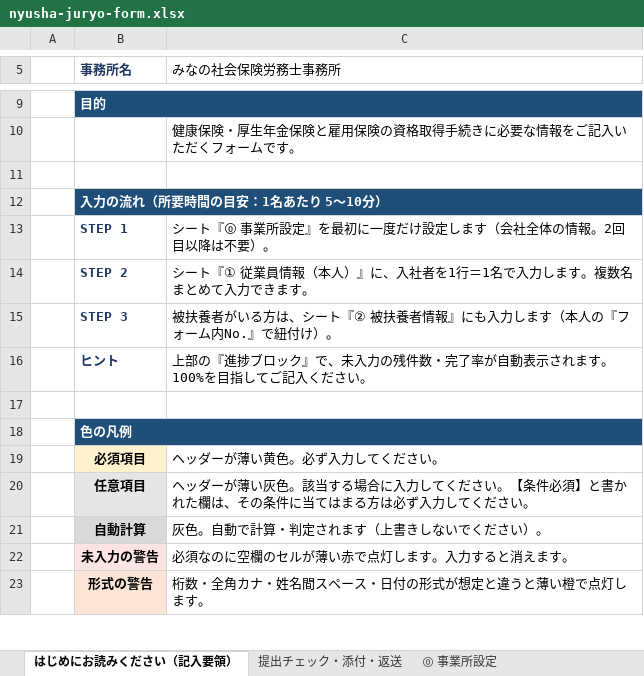
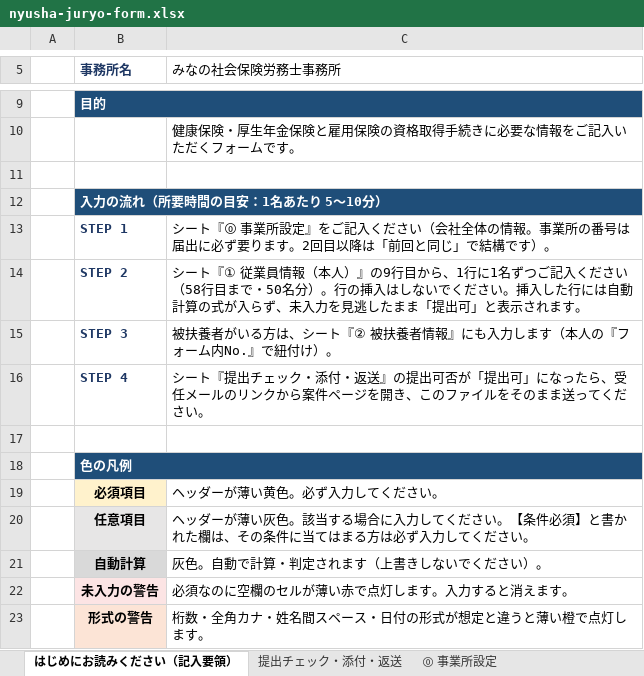
Before and after one commit to akihirokondo0613/minano-sr-hp, an Excel workbook: go/xlsx/nyusha-juryo-form.xlsx, sheet はじめにお読みください（記入要領）, drawn as a sheet; only a part is shown, gaps mark what is left out; values as stored, in another font and other column widths than the file's, no borders; removed rows and columns are numbered as before the commit, all else as after; the diff names each change by its address in the sheet, - before the commit and + after, or states it on an @@ line.

```diff
--- a/go/xlsx/nyusha-juryo-form.xlsx (sheet はじめにお読みください（記入要領）)
+++ b/go/xlsx/nyusha-juryo-form.xlsx (sheet はじめにお読みください（記入要領）)
-C13 (みなの社会保険労務士事務所): …設定』を最初に一度だけ設定します（会社全体の情報。2回目以降は不要）。
+C13 (みなの社会保険労務士事務所): …設定』をご記入ください（会社全体の情報。事業所の番号は届出に必ず要ります。2回目以降は「前回と同じ」で結構です）。
-C14 (みなの社会保険労務士事務所): …本人）』に、入社者を1行＝1名で入力します。複数名まとめて入力できます。
+C14 (みなの社会保険労務士事務所): …本人）』の9行目から、1行に1名ずつご記入ください（58行目まで・50名分）。行の挿入はしないでください。挿入した行には自動計算の式が入らず、未入力を見逃したまま「提出可」と表示されます。
-row 16:  | ヒント | 上部の『進捗ブロック』で、未入力の残件数・完了率が自動表示されます。100%を目指してご記入ください。
+row 16:  | STEP 4 | シート『提出チェック・添付・返送』の提出可否が「提出可」になったら、受任メールのリンクから案件ページを開き、このファイルをそのまま送ってください。
```
Also changed, not shown: go/xlsx/rosai-juryo-form.xlsx, go/xlsx/sanikukyu-juryo-form.xlsx, 2 other files.
